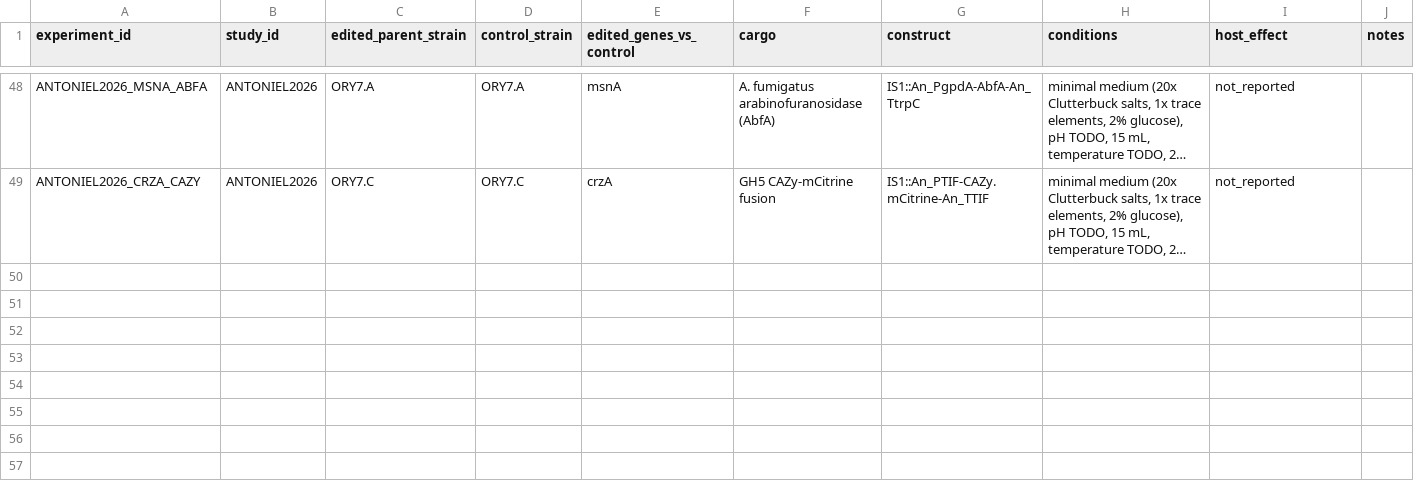
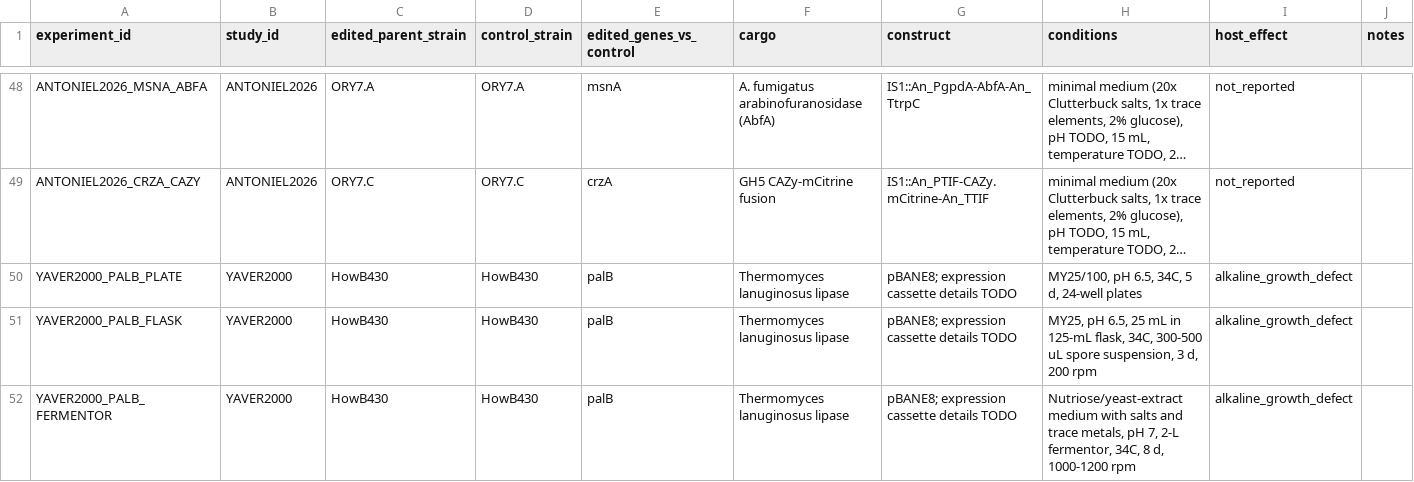
Before and after one commit to thedstrat/aoryzae-secretion-benchmark, a CSV file: data/experiments.csv, drawn as a sheet; only a part is shown, gaps mark what is left out; long unchanged cells end in …; the diff names each change by its address in the sheet, - before the commit and + after, or states it on an @@ line.

```diff
--- a/data/experiments.csv
+++ b/data/experiments.csv
+row 50: YAVER2000_PALB_PLATE | YAVER2000 | HowB430 | HowB430 | palB | Thermomyces lanuginosus lipase | pBANE8; expression cassette details TODO | MY25/100, pH 6.5, 34C, 5 d, 24-well plates | alkaline_growth_defect
+row 51: YAVER2000_PALB_FLASK | YAVER2000 | HowB430 | HowB430 | palB | Thermomyces lanuginosus lipase | pBANE8; expression cassette details TODO | MY25, pH 6.5, 25 mL in 125-mL flask, 34C, 300-500 uL spore suspension, 3 d, 200 rpm | alkaline_growth_defect
+row 52: YAVER2000_PALB_FERMENTOR | YAVER2000 | HowB430 | HowB430 | palB | Thermomyces lanuginosus lipase | pBANE8; expression cassette details TODO | Nutriose/yeast-extract medium with salts and trace metals, pH 7, 2-L fermentor, 34C, 8 d, 1000-1200 rpm | alkaline_growth_defect
```
Also changed, not shown: data/experiment_genes.csv, data/outcomes.csv, 3 other files.
